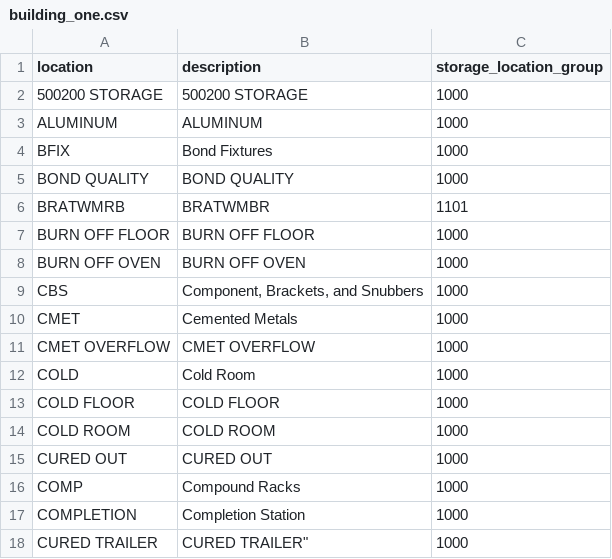
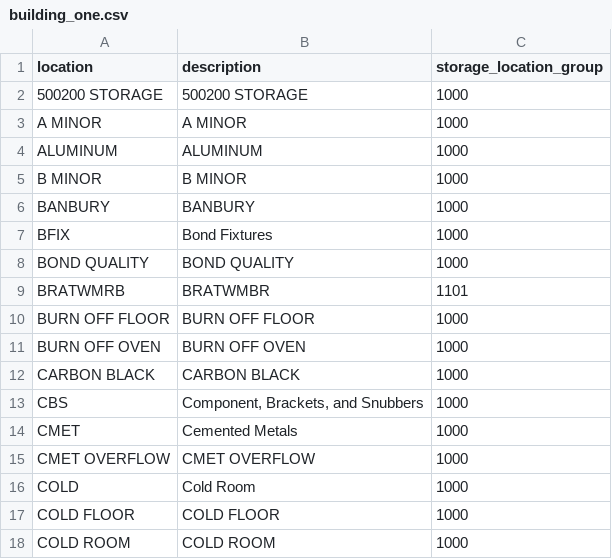
Before and after one commit to JustinLaureano/wmsa, a CSV file: core/database/data/storage_location_areas/building_one.csv, drawn as a sheet; only a part is shown; the shorter side is filled out with more unchanged rows.

```diff
--- a/core/database/data/storage_location_areas/building_one.csv
+++ b/core/database/data/storage_location_areas/building_one.csv
@@ -2,3 +2,6 @@ location,description,storage_location_group
 "500200 STORAGE","500200 STORAGE",1000
+"A MINOR","A MINOR",1000
 "ALUMINUM","ALUMINUM",1000
+"B MINOR","B MINOR",1000
+"BANBURY","BANBURY",1000
 BFIX,"Bond Fixtures",1000
@@ -8,2 +11,3 @@ BRATWMRB,BRATWMBR,1101
 "BURN OFF OVEN","BURN OFF OVEN",1000
+"CARBON BLACK","CARBON BLACK",1000
 CBS,"Component, Brackets, and Snubbers",1000
```
Also changed, not shown: 13 other files.
